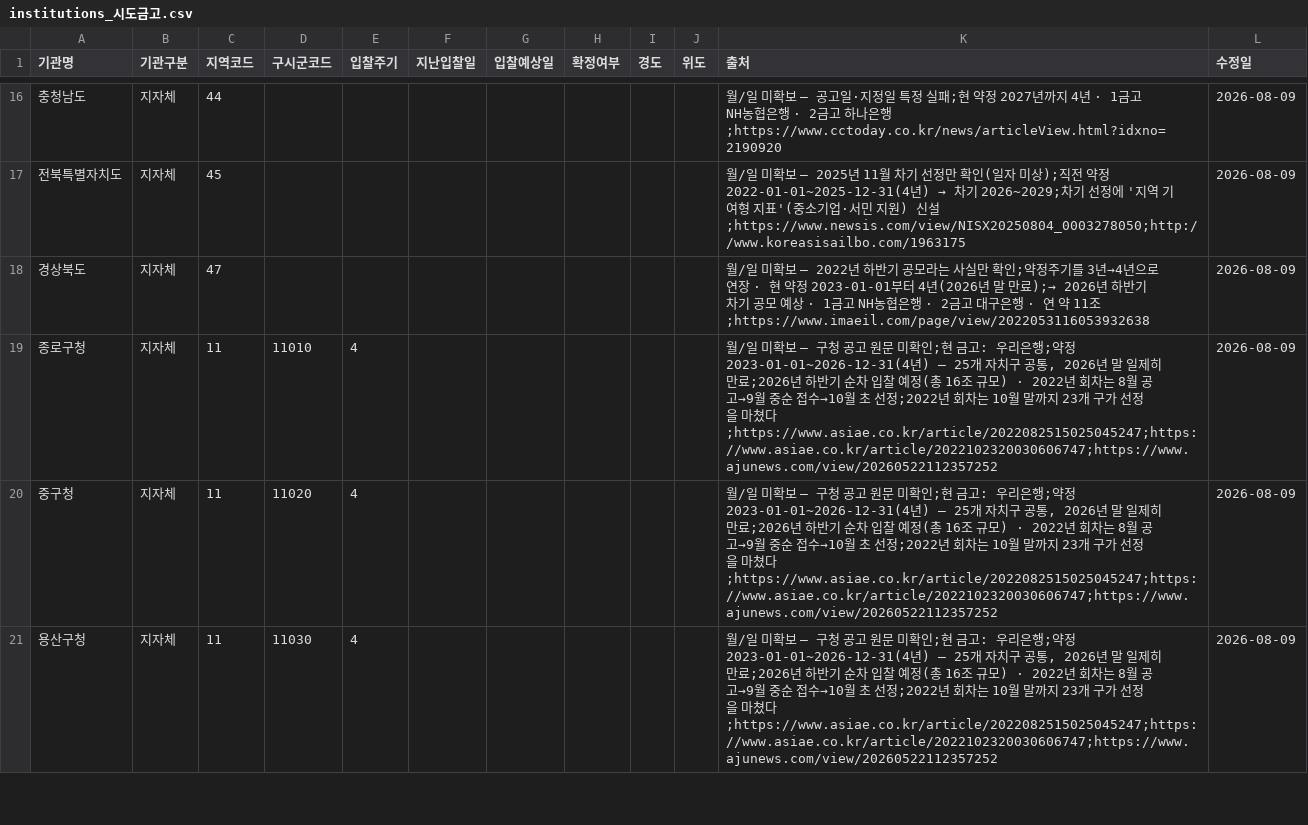
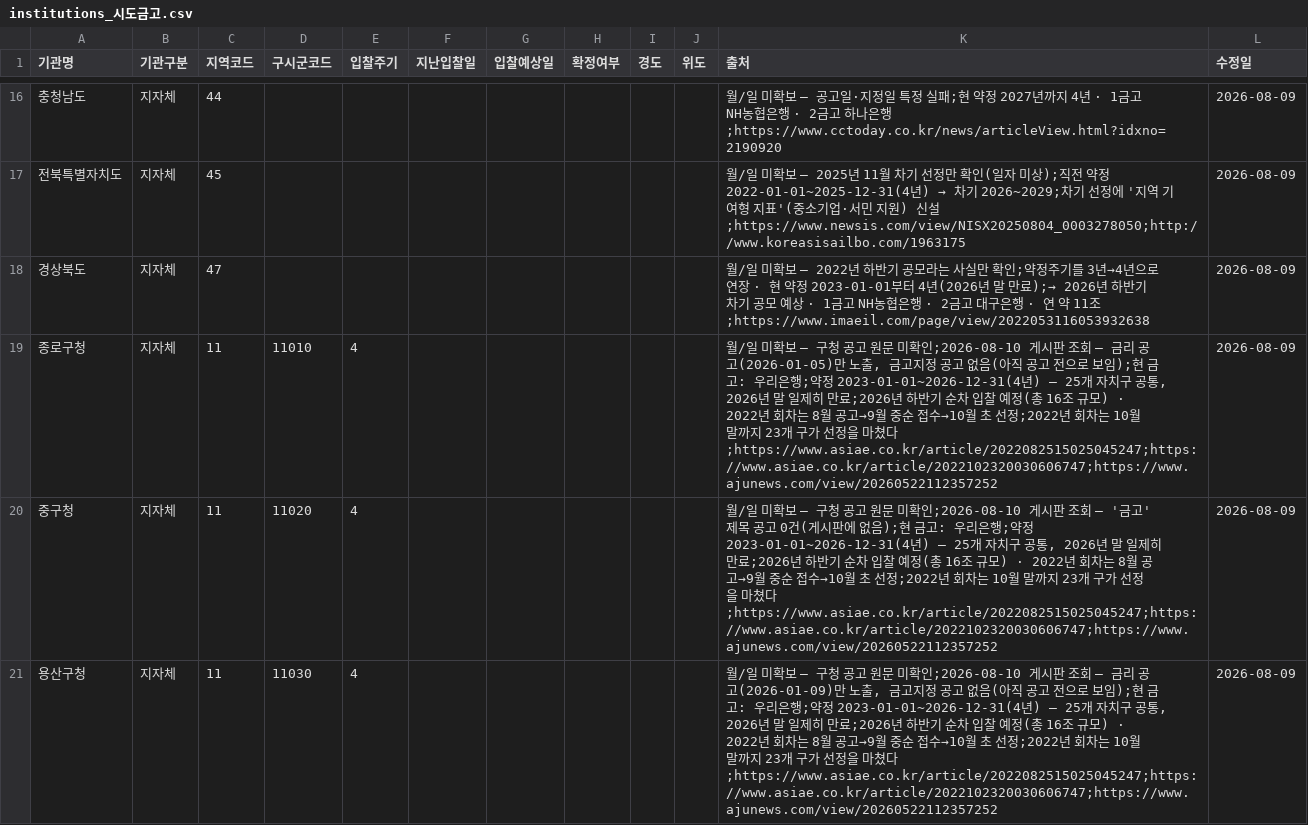
Before and after one commit to ukiKwon/GGReportAgent, a CSV file: dashboard/data/institutions_시도금고.csv, drawn as a sheet; only a part is shown, gaps mark what is left out; the diff covers the shown part only.

```diff
--- a/dashboard/data/institutions_시도금고.csv
+++ b/dashboard/data/institutions_시도금고.csv
@@ -18,4 +18,4 @@
 경상북도,지자체,47,,,,,,,,월/일 미확보 — 2022년 하반기 공모라는 사실만 확인;약정주기를 3년→4년으로 연장 · 현 약정 2023-01-01부터 4년(2026년 말 만료);→ 2026년 하반기 차기 공모 예상 · 1금고 NH농협은행 · 2금고 대구은행 · 연 약 11조;https://www.imaeil.com/page/view/2022053116053932638,2026-08-09
-종로구청,지자체,11,11010,4,,,,,,"월/일 미확보 — 구청 공고 원문 미확인;현 금고: 우리은행;약정 2023-01-01~2026-12-31(4년) — 25개 자치구 공통, 2026년 말 일제히 만료;2026년 하반기 순차 입찰 예정(총 16조 규모) · 2022년 회차는 8월 공고→9월 중순 접수→10월 초 선정;2022년 회차는 10월 말까지 23개 구가 선정을 마쳤다;https://www.asiae.co.kr/article/2022082515025045247;https://www.asiae.co.kr/article/2022102320030606747;https://www.ajunews.com/view/20260522112357252",2026-08-09
-중구청,지자체,11,11020,4,,,,,,"월/일 미확보 — 구청 공고 원문 미확인;현 금고: 우리은행;약정 2023-01-01~2026-12-31(4년) — 25개 자치구 공통, 2026년 말 일제히 만료;2026년 하반기 순차 입찰 예정(총 16조 규모) · 2022년 회차는 8월 공고→9월 중순 접수→10월 초 선정;2022년 회차는 10월 말까지 23개 구가 선정을 마쳤다;https://www.asiae.co.kr/article/2022082515025045247;https://www.asiae.co.kr/article/2022102320030606747;https://www.ajunews.com/view/20260522112357252",2026-08-09
-용산구청,지자체,11,11030,4,,,,,,"월/일 미확보 — 구청 공고 원문 미확인;현 금고: 우리은행;약정 2023-01-01~2026-12-31(4년) — 25개 자치구 공통, 2026년 말 일제히 만료;2026년 하반기 순차 입찰 예정(총 16조 규모) · 2022년 회차는 8월 공고→9월 중순 접수→10월 초 선정;2022년 회차는 10월 말까지 23개 구가 선정을 마쳤다;https://www.asiae.co.kr/article/2022082515025045247;https://www.asiae.co.kr/article/2022102320030606747;https://www.ajunews.com/view/20260522112357252",2026-08-09
+종로구청,지자체,11,11010,4,,,,,,"월/일 미확보 — 구청 공고 원문 미확인;2026-08-10 게시판 조회 — 금리 공고(2026-01-05)만 노출, 금고지정 공고 없음(아직 공고 전으로 보임);현 금고: 우리은행;약정 2023-01-01~2026-12-31(4년) — 25개 자치구 공통, 2026년 말 일제히 만료;2026년 하반기 순차 입찰 예정(총 16조 규모) · 2022년 회차는 8월 공고→9월 중순 접수→10월 초 선정;2022년 회차는 10월 말까지 23개 구가 선정을 마쳤다;https://www.asiae.co.kr/article/2022082515025045247;https://www.asiae.co.kr/article/2022102320030606747;https://www.ajunews.com/view/20260522112357252",2026-08-09
+중구청,지자체,11,11020,4,,,,,,"월/일 미확보 — 구청 공고 원문 미확인;2026-08-10 게시판 조회 — '금고' 제목 공고 0건(게시판에 없음);현 금고: 우리은행;약정 2023-01-01~2026-12-31(4년) — 25개 자치구 공통, 2026년 말 일제히 만료;2026년 하반기 순차 입찰 예정(총 16조 규모) · 2022년 회차는 8월 공고→9월 중순 접수→10월 초 선정;2022년 회차는 10월 말까지 23개 구가 선정을 마쳤다;https://www.asiae.co.kr/article/2022082515025045247;https://www.asiae.co.kr/article/2022102320030606747;https://www.ajunews.com/view/20260522112357252",2026-08-09
+용산구청,지자체,11,11030,4,,,,,,"월/일 미확보 — 구청 공고 원문 미확인;2026-08-10 게시판 조회 — 금리 공고(2026-01-09)만 노출, 금고지정 공고 없음(아직 공고 전으로 보임);현 금고: 우리은행;약정 2023-01-01~2026-12-31(4년) — 25개 자치구 공통, 2026년 말 일제히 만료;2026년 하반기 순차 입찰 예정(총 16조 규모) · 2022년 회차는 8월 공고→9월 중순 접수→10월 초 선정;2022년 회차는 10월 말까지 23개 구가 선정을 마쳤다;https://www.asiae.co.kr/article/2022082515025045247;https://www.asiae.co.kr/article/2022102320030606747;https://www.ajunews.com/view/20260522112357252",2026-08-09
```
Also changed, not shown: 2 edited cells elsewhere in this file, 1 other file.
